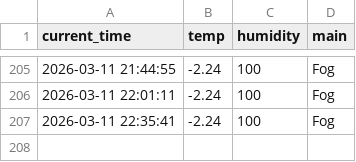
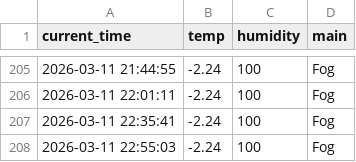
Before and after one commit to mrgong0515/weather_5m, a CSV file: weather.csv, drawn as a sheet; only a part is shown, gaps mark what is left out; the diff names each change by its address in the sheet, - before the commit and + after, or states it on an @@ line.

```diff
--- a/weather.csv
+++ b/weather.csv
+row 208: 2026-03-11 22:55:03 | -2.24 | 100 | Fog
```
